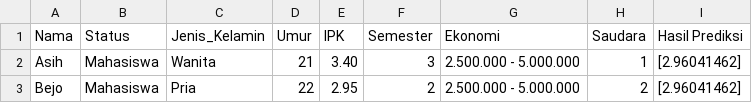
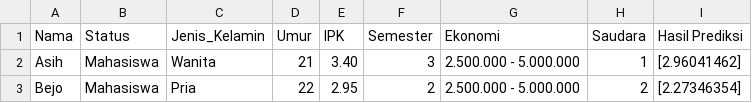
Before and after one commit to ngumbahkucing/ppakm, a CSV file: Data_prediksi_pengguna.csv, drawn as a sheet.

Commit message:
Update Data_prediksi_pengguna.csv

```diff
--- a/Data_prediksi_pengguna.csv
+++ b/Data_prediksi_pengguna.csv
@@ -2,2 +2,2 @@ Nama,Status,Jenis_Kelamin,Umur,IPK,Semester,Ekonomi,Saudara,Hasil Prediksi
 Asih,Mahasiswa,Wanita,21,3.40,3,2.500.000 - 5.000.000,1,[2.96041462]
-Bejo,Mahasiswa,Pria,22,2.95,2,2.500.000 - 5.000.000,2,[2.96041462]
+Bejo,Mahasiswa,Pria,22,2.95,2,2.500.000 - 5.000.000,2,[2.27346354]
```
